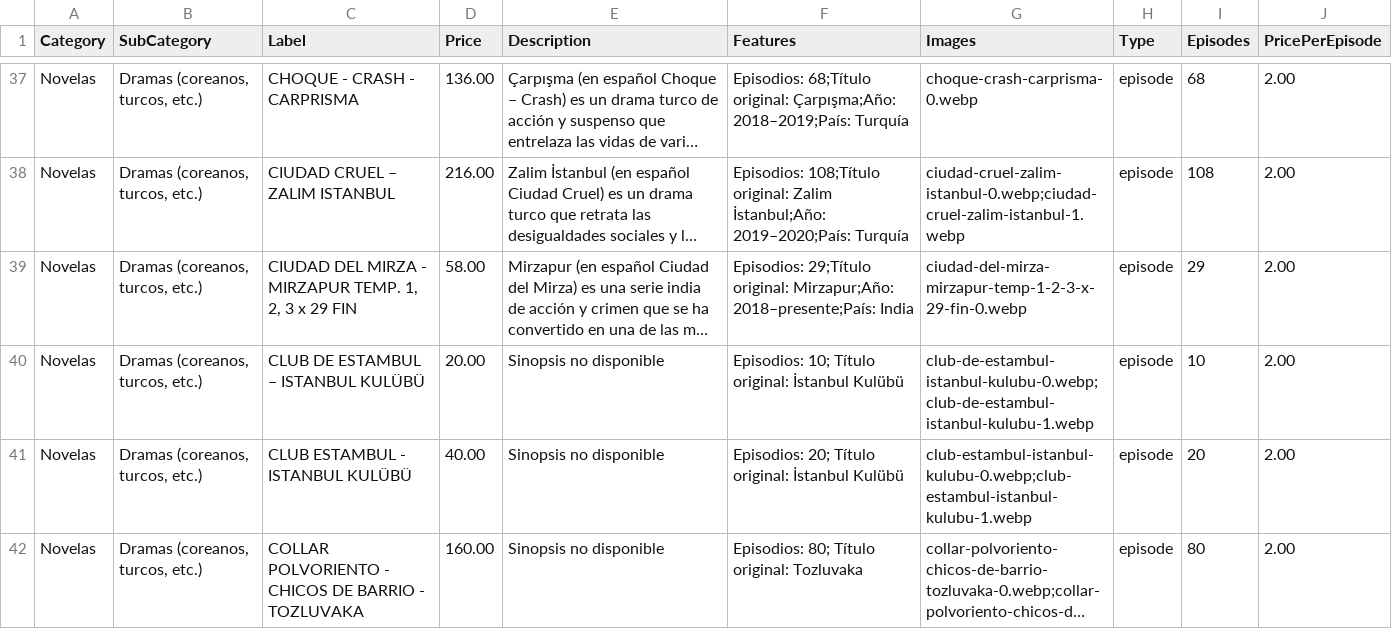
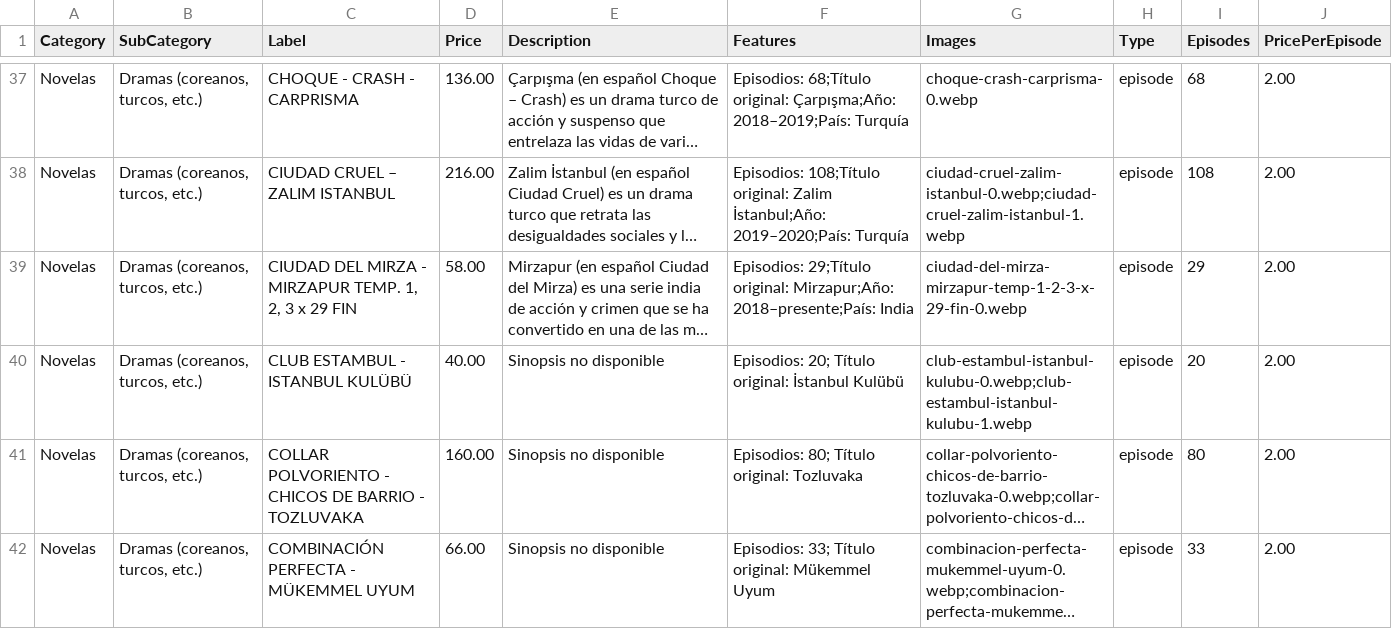
Before and after one commit to suarezangulo/MERCADO, a CSV file: data/catalogo.csv, drawn as a sheet; only a part is shown, gaps mark what is left out; the shorter side is filled out with more unchanged rows; long unchanged cells end in …; the diff names each change by its address in the sheet, - before the commit and + after, or states it on an @@ line.

Commit message:
Actualizar catálogo desde panel de administración

```diff
--- a/data/catalogo.csv
+++ b/data/catalogo.csv
-row 40: Novelas | Dramas (coreanos, turcos, etc.) | CLUB DE ESTAMBUL – ISTANBUL KULÜBÜ | 20.00 | Sinopsis no disponible | Episodios: 10; Título original: İstanbul Kulübü | club-de-estambul-istanbul-kulubu-0.webp;club-de-estambul-istanbul-kulubu-1.webp | episode | 10 | 2.00
```
